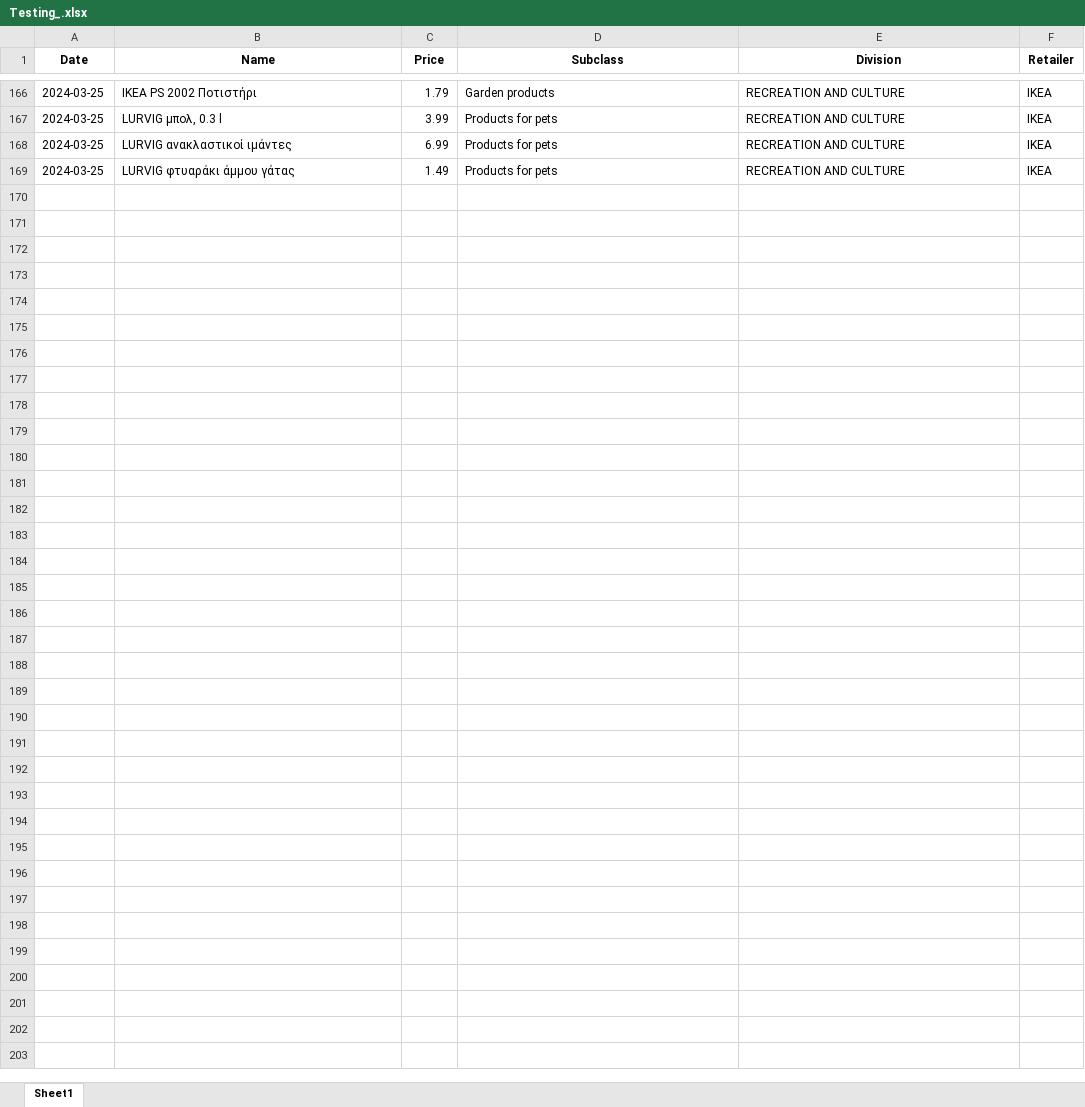
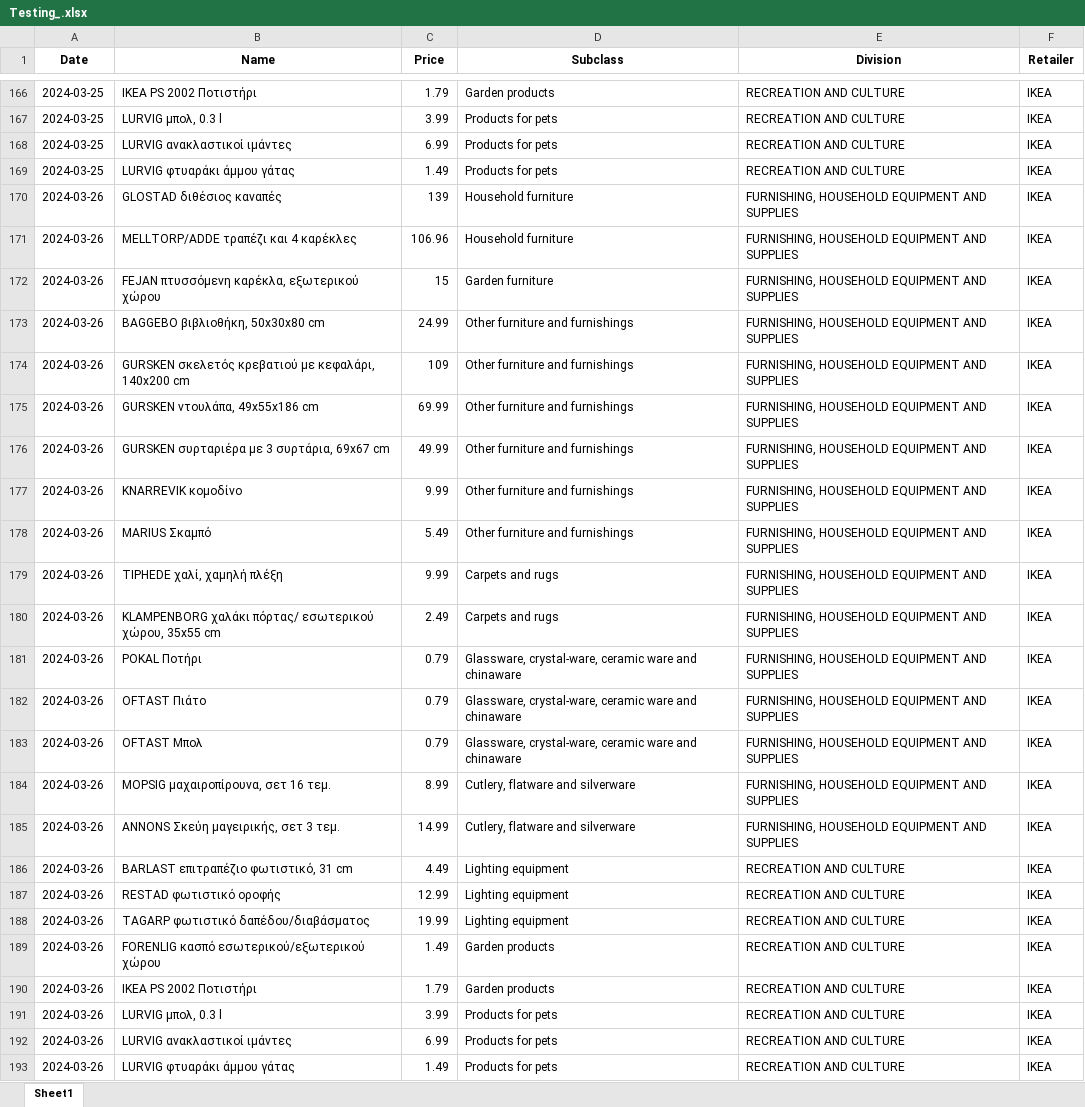
Before and after one commit to kvitalis/CyBPP, an Excel workbook: StoredScrapedData/Testing_.xlsx, sheet Sheet1, drawn as a sheet; only a part is shown, gaps mark what is left out; values as stored, in another font and other column widths than the file's, no borders; the diff names each change by its address in the sheet, - before the commit and + after, or states it on an @@ line.

```diff
--- a/StoredScrapedData/Testing_.xlsx (sheet Sheet1)
+++ b/StoredScrapedData/Testing_.xlsx (sheet Sheet1)
+row 170: 2024-03-26 | GLOSTAD διθέσιος καναπές | 139 | Household furniture | FURNISHING, HOUSEHOLD EQUIPMENT AND SUPPLIES | IKEA
+row 171: 2024-03-26 | MELLTORP/ADDE τραπέζι και 4 καρέκλες | 106.96 | Household furniture | FURNISHING, HOUSEHOLD EQUIPMENT AND SUPPLIES | IKEA
+row 172: 2024-03-26 | FEJAN πτυσσόμενη καρέκλα, εξωτερικού χώρου | 15 | Garden furniture | FURNISHING, HOUSEHOLD EQUIPMENT AND SUPPLIES | IKEA
+row 173: 2024-03-26 | BAGGEBO βιβλιοθήκη, 50x30x80 cm | 24.99 | Other furniture and furnishings | FURNISHING, HOUSEHOLD EQUIPMENT AND SUPPLIES | IKEA
+row 174: 2024-03-26 | GURSKEN σκελετός κρεβατιού με κεφαλάρι, 140x200 cm | 109 | Other furniture and furnishings | FURNISHING, HOUSEHOLD EQUIPMENT AND SUPPLIES | IKEA
+row 175: 2024-03-26 | GURSKEN ντουλάπα, 49x55x186 cm | 69.99 | Other furniture and furnishings | FURNISHING, HOUSEHOLD EQUIPMENT AND SUPPLIES | IKEA
+row 176: 2024-03-26 | GURSKEN συρταριέρα με 3 συρτάρια, 69x67 cm | 49.99 | Other furniture and furnishings | FURNISHING, HOUSEHOLD EQUIPMENT AND SUPPLIES | IKEA
+row 177: 2024-03-26 | KNARREVIK κομοδίνο | 9.99 | Other furniture and furnishings | FURNISHING, HOUSEHOLD EQUIPMENT AND SUPPLIES | IKEA
+row 178: 2024-03-26 | MARIUS Σκαμπό | 5.49 | Other furniture and furnishings | FURNISHING, HOUSEHOLD EQUIPMENT AND SUPPLIES | IKEA
+row 179: 2024-03-26 | TIPHEDE χαλί, χαμηλή πλέξη | 9.99 | Carpets and rugs | FURNISHING, HOUSEHOLD EQUIPMENT AND SUPPLIES | IKEA
+row 180: 2024-03-26 | KLAMPENBORG χαλάκι πόρτας/ εσωτερικού χώρου, 35x55 cm | 2.49 | Carpets and rugs | FURNISHING, HOUSEHOLD EQUIPMENT AND SUPPLIES | IKEA
+row 181: 2024-03-26 | POKAL Ποτήρι | 0.79 | Glassware, crystal-ware, ceramic ware and chinaware | FURNISHING, HOUSEHOLD EQUIPMENT AND SUPPLIES | IKEA
+row 182: 2024-03-26 | OFTAST Πιάτο | 0.79 | Glassware, crystal-ware, ceramic ware and chinaware | FURNISHING, HOUSEHOLD EQUIPMENT AND SUPPLIES | IKEA
+row 183: 2024-03-26 | OFTAST Μπολ | 0.79 | Glassware, crystal-ware, ceramic ware and chinaware | FURNISHING, HOUSEHOLD EQUIPMENT AND SUPPLIES | IKEA
+row 184: 2024-03-26 | MOPSIG μαχαιροπίρουνα, σετ 16 τεμ. | 8.99 | Cutlery, flatware and silverware | FURNISHING, HOUSEHOLD EQUIPMENT AND SUPPLIES | IKEA
+row 185: 2024-03-26 | ANNONS Σκεύη μαγειρικής, σετ 3 τεμ. | 14.99 | Cutlery, flatware and silverware | FURNISHING, HOUSEHOLD EQUIPMENT AND SUPPLIES | IKEA
+row 186: 2024-03-26 | BARLAST επιτραπέζιο φωτιστικό, 31 cm | 4.49 | Lighting equipment | RECREATION AND CULTURE | IKEA
+row 187: 2024-03-26 | RESTAD φωτιστικό οροφής | 12.99 | Lighting equipment | RECREATION AND CULTURE | IKEA
+row 188: 2024-03-26 | TAGARP φωτιστικό δαπέδου/διαβάσματος | 19.99 | Lighting equipment | RECREATION AND CULTURE | IKEA
+row 189: 2024-03-26 | FORENLIG κασπό εσωτερικού/εξωτερικού χώρου | 1.49 | Garden products | RECREATION AND CULTURE | IKEA
+row 190: 2024-03-26 | IKEA PS 2002 Ποτιστήρι | 1.79 | Garden products | RECREATION AND CULTURE | IKEA
+row 191: 2024-03-26 | LURVIG μπολ, 0.3 l | 3.99 | Products for pets | RECREATION AND CULTURE | IKEA
+row 192: 2024-03-26 | LURVIG ανακλαστικοί ιμάντες | 6.99 | Products for pets | RECREATION AND CULTURE | IKEA
+row 193: 2024-03-26 | LURVIG φτυαράκι άμμου γάτας | 1.49 | Products for pets | RECREATION AND CULTURE | IKEA
```
